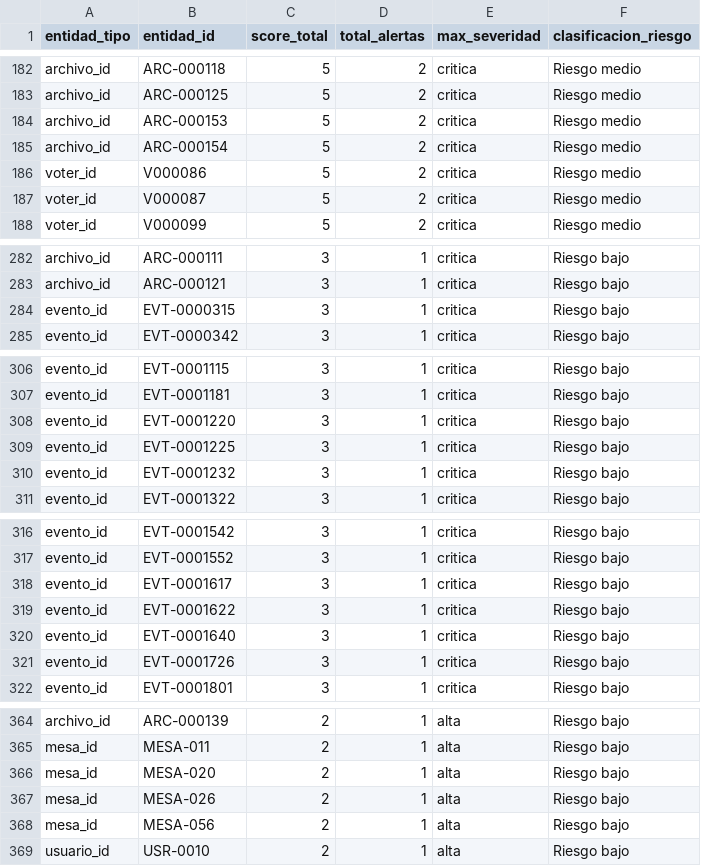
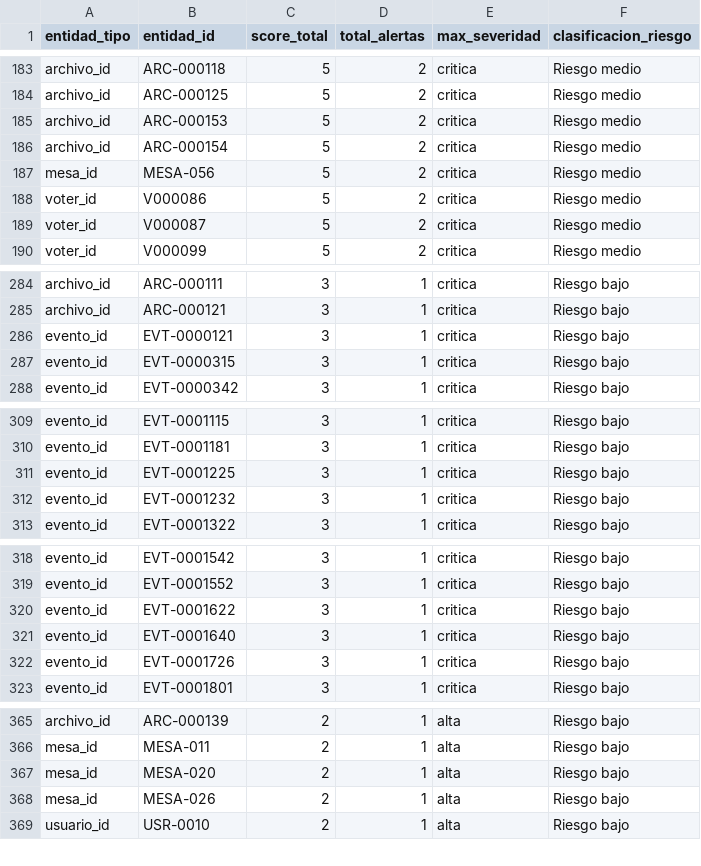
Before and after one commit to rojasluismanuel467-lab/CyberSeguridad-ProyectoFinal, a CSV file: data/outputs/ranking_riesgo.csv, drawn as a sheet; only a part is shown, gaps mark what is left out; removed rows and columns are numbered as before the commit, all else as after; the diff covers the shown part only; the diff names each change by its address in the sheet, - before the commit and + after, or states it on an @@ line.

```diff
--- a/data/outputs/ranking_riesgo.csv
+++ b/data/outputs/ranking_riesgo.csv
+row 187: mesa_id | MESA-056 | 5 | 2 | critica | Riesgo medio
+row 286: evento_id | EVT-0000121 | 3 | 1 | critica | Riesgo bajo
-row 308: evento_id | EVT-0001220 | 3 | 1 | critica | Riesgo bajo
-row 318: evento_id | EVT-0001617 | 3 | 1 | critica | Riesgo bajo
-row 368: mesa_id | MESA-056 | 2 | 1 | alta | Riesgo bajo
```
Also changed, not shown: 13 added rows, 12 removed rows and 6 edited cells elsewhere in this file, data/outputs/alertas_detectadas.csv, data/outputs/resumen_hallazgos.csv, 4 other files.
